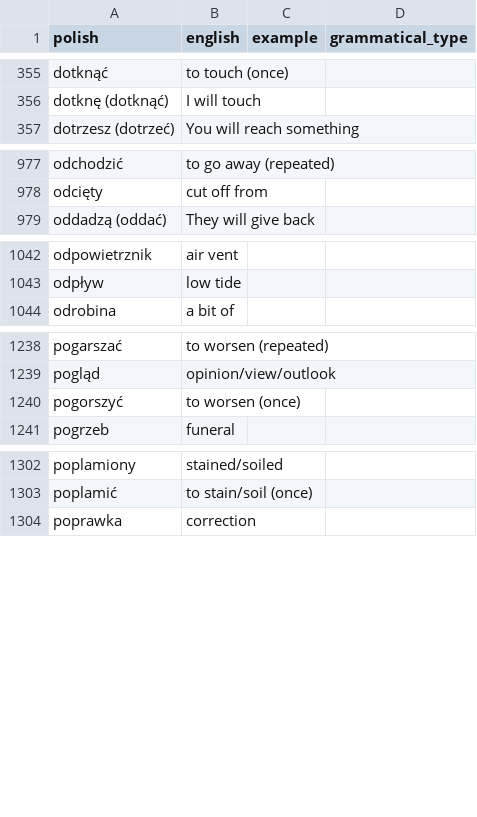
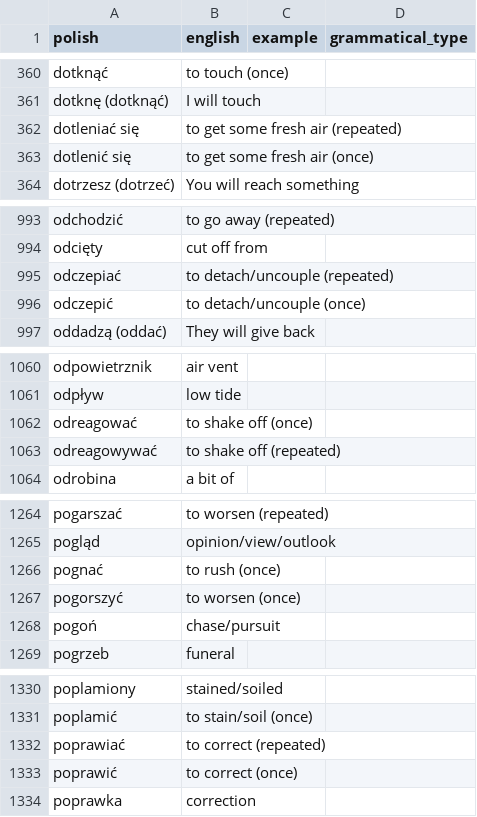
Before and after one commit to nihao2984/memrise-scraper, a CSV file: memrise_levels.csv, drawn as a sheet; only a part is shown, gaps mark what is left out; the diff covers the shown part only.

```diff
--- a/memrise_levels.csv
+++ b/memrise_levels.csv
@@ -356,2 +361,4 @@ dotknąć,to touch (once),,
 dotknę (dotknąć),I will touch,,
+dotleniać się,to get some fresh air (repeated),,
+dotlenić się,to get some fresh air (once),,
 dotrzesz (dotrzeć),You will reach something,,
@@ -978,2 +994,4 @@ odchodzić,to go away (repeated),,
 odcięty,cut off from,,
+odczepiać,to detach/uncouple (repeated),,
+odczepić,to detach/uncouple (once),,
 oddadzą (oddać),They will give back,,
@@ -1043,2 +1061,4 @@ odpowietrznik,air vent,,
 odpływ,low tide,,
+odreagować,to shake off (once),,
+odreagowywać,to shake off (repeated),,
 odrobina,a bit of,,
@@ -1239,3 +1265,5 @@ pogarszać,to worsen (repeated),,
 pogląd,opinion/view/outlook,,
+pognać,to rush (once),,
 pogorszyć,to worsen (once),,
+pogoń,chase/pursuit,,
 pogrzeb,funeral,,
@@ -1303,2 +1331,4 @@ poplamiony,stained/soiled,,
 poplamić,to stain/soil (once),,
+poprawiać,to correct (repeated),,
+poprawić,to correct (once),,
 poprawka,correction,,
```
Also changed, not shown: 66 added rows and 3 edited cells elsewhere in this file, memrise_database.csv.
